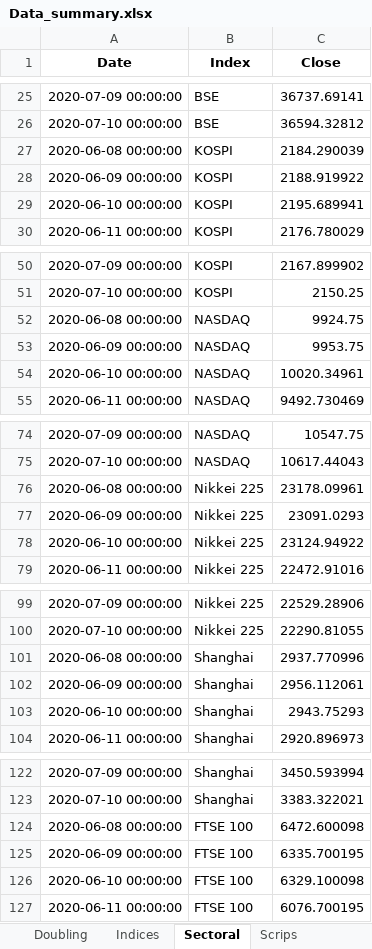
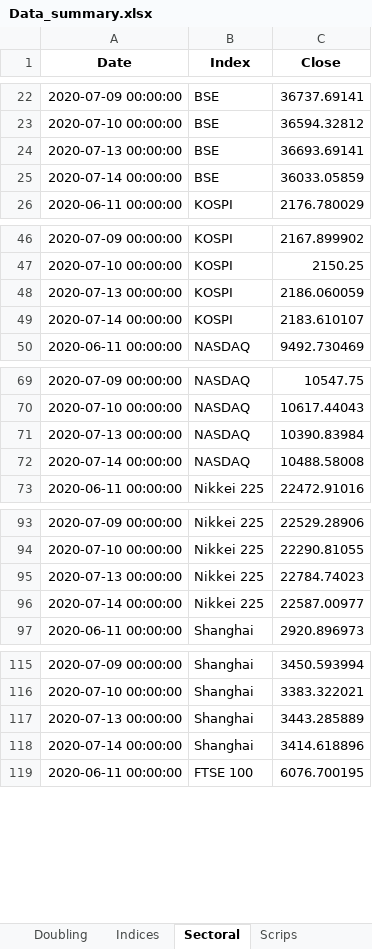
Before and after one commit to SidKumarSingh/covid-scripts, an Excel workbook: Data_summary.xlsx, sheet Sectoral, drawn as a sheet; only a part is shown, gaps mark what is left out; values as stored, in another font and other column widths than the file's, no borders; removed rows and columns are numbered as before the commit, all else as after; the diff covers the shown part only; the diff names each change by its address in the sheet, - before the commit and + after, or states it on an @@ line.

```diff
--- a/Data_summary.xlsx (sheet Sectoral)
+++ b/Data_summary.xlsx (sheet Sectoral)
-row 27: 2020-06-08 00:00:00 | KOSPI | 2184.290039
-row 28: 2020-06-09 00:00:00 | KOSPI | 2188.919922
-row 29: 2020-06-10 00:00:00 | KOSPI | 2195.689941
+row 24: 2020-07-13 00:00:00 | BSE | 36693.69141
+row 25: 2020-07-14 00:00:00 | BSE | 36033.05859
-row 52: 2020-06-08 00:00:00 | NASDAQ | 9924.75
-row 53: 2020-06-09 00:00:00 | NASDAQ | 9953.75
-row 54: 2020-06-10 00:00:00 | NASDAQ | 10020.34961
+row 48: 2020-07-13 00:00:00 | KOSPI | 2186.060059
+row 49: 2020-07-14 00:00:00 | KOSPI | 2183.610107
-row 76: 2020-06-08 00:00:00 | Nikkei 225 | 23178.09961
-row 77: 2020-06-09 00:00:00 | Nikkei 225 | 23091.0293
-row 78: 2020-06-10 00:00:00 | Nikkei 225 | 23124.94922
+row 71: 2020-07-13 00:00:00 | NASDAQ | 10390.83984
+row 72: 2020-07-14 00:00:00 | NASDAQ | 10488.58008
-row 101: 2020-06-08 00:00:00 | Shanghai | 2937.770996
-row 102: 2020-06-09 00:00:00 | Shanghai | 2956.112061
-row 103: 2020-06-10 00:00:00 | Shanghai | 2943.75293
+row 95: 2020-07-13 00:00:00 | Nikkei 225 | 22784.74023
+row 96: 2020-07-14 00:00:00 | Nikkei 225 | 22587.00977
-row 124: 2020-06-08 00:00:00 | FTSE 100 | 6472.600098
-row 125: 2020-06-09 00:00:00 | FTSE 100 | 6335.700195
-row 126: 2020-06-10 00:00:00 | FTSE 100 | 6329.100098
+row 117: 2020-07-13 00:00:00 | Shanghai | 3443.285889
+row 118: 2020-07-14 00:00:00 | Shanghai | 3414.618896
```
Also changed, not shown: 12 added rows and 18 removed rows elsewhere in this sheet, sheet Time Series, sheet Summary, sheet Scrips, sheet India, sheet Indices, Predictions.xlsx, 2 other files.
